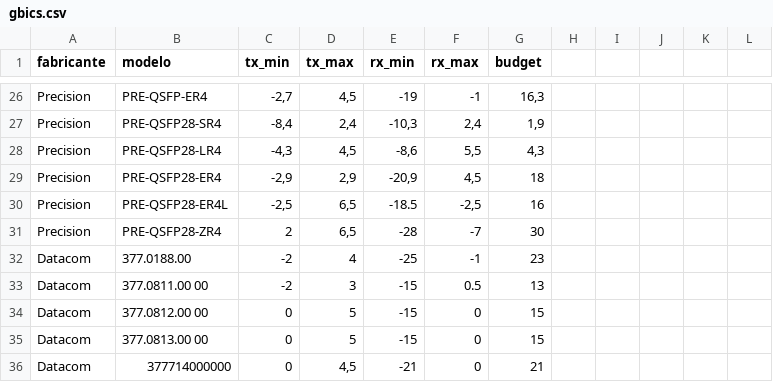
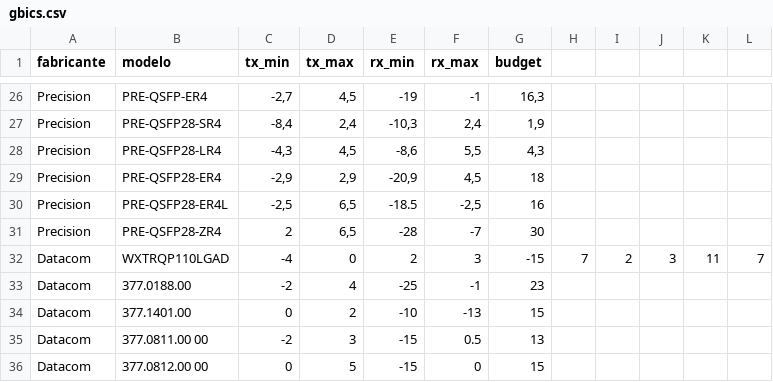
Before and after one commit to kevin-creator-ppa/calculadora-sinal-optico, a CSV file: gbics.csv, drawn as a sheet; only a part is shown, gaps mark what is left out; the shorter side is filled out with more unchanged rows; the diff names each change by its address in the sheet, - before the commit and + after, or states it on an @@ line.

Commit message:
Update gbics.csv

```diff
--- a/gbics.csv
+++ b/gbics.csv
+row 32: Datacom | WXTRQP110LGAD | -4 | 0 | 2 | 3 | -15 | 7 | 2 | 3 | 11 | 7
+row 34: Datacom | 377.1401.00 | 0 | 2 | -10 | -13 | 15
```
